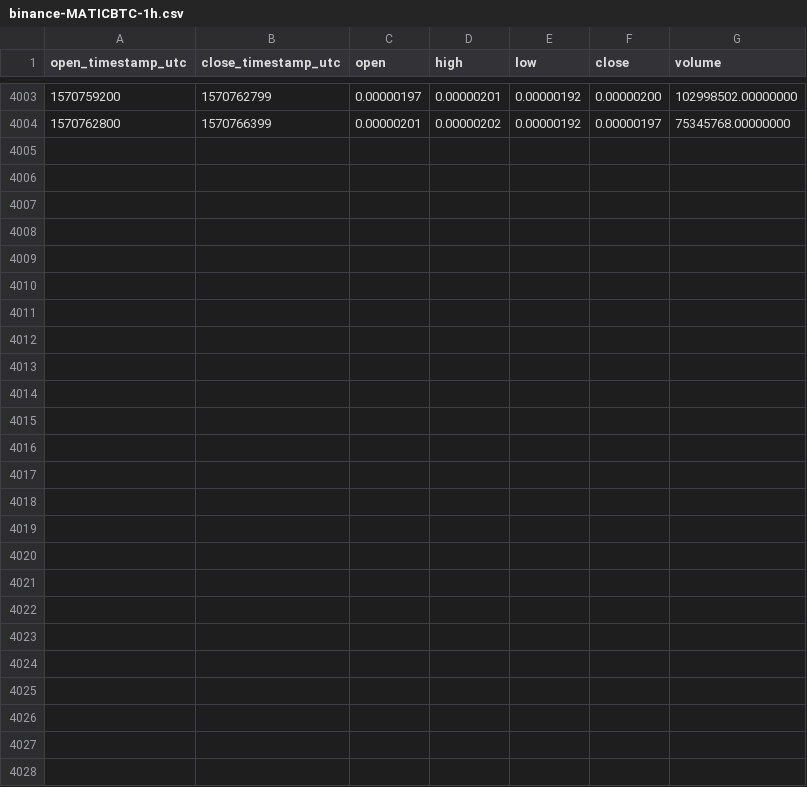
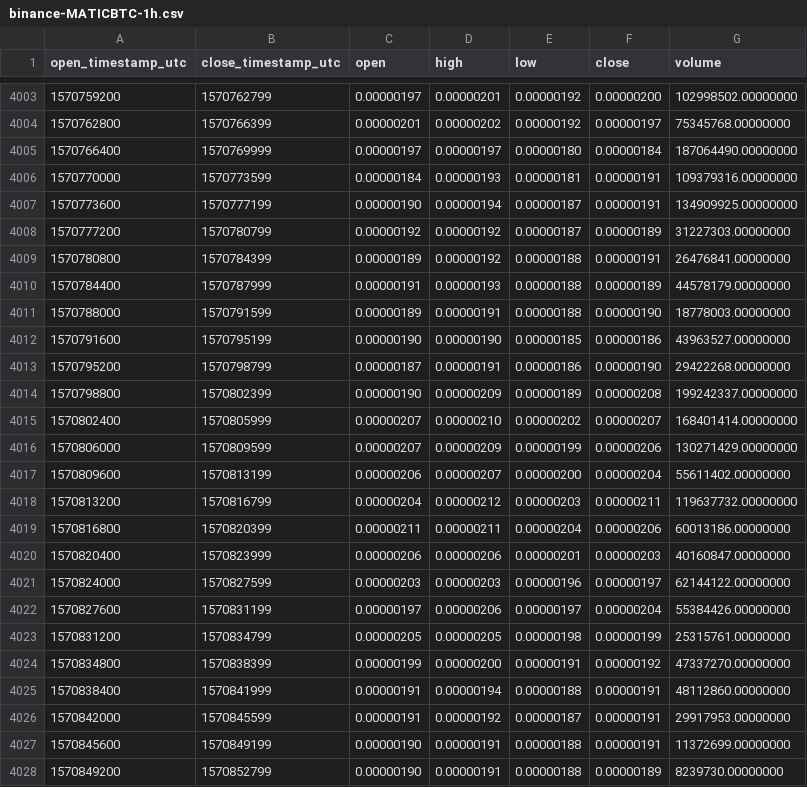
Before and after one commit to cryptobigbro/binance-MATICBTC, a CSV file: binance-MATICBTC-1h.csv, drawn as a sheet; only a part is shown, gaps mark what is left out; the diff names each change by its address in the sheet, - before the commit and + after, or states it on an @@ line.

Commit message:
Update OHLCV data.

```diff
--- a/binance-MATICBTC-1h.csv
+++ b/binance-MATICBTC-1h.csv
+row 4005: 1570766400 | 1570769999 | 0.00000197 | 0.00000197 | 0.00000180 | 0.00000184 | 187064490.00000000
+row 4006: 1570770000 | 1570773599 | 0.00000184 | 0.00000193 | 0.00000181 | 0.00000191 | 109379316.00000000
+row 4007: 1570773600 | 1570777199 | 0.00000190 | 0.00000194 | 0.00000187 | 0.00000191 | 134909925.00000000
+row 4008: 1570777200 | 1570780799 | 0.00000192 | 0.00000192 | 0.00000187 | 0.00000189 | 31227303.00000000
+row 4009: 1570780800 | 1570784399 | 0.00000189 | 0.00000192 | 0.00000188 | 0.00000191 | 26476841.00000000
+row 4010: 1570784400 | 1570787999 | 0.00000191 | 0.00000193 | 0.00000188 | 0.00000189 | 44578179.00000000
+row 4011: 1570788000 | 1570791599 | 0.00000189 | 0.00000191 | 0.00000188 | 0.00000190 | 18778003.00000000
+row 4012: 1570791600 | 1570795199 | 0.00000190 | 0.00000190 | 0.00000185 | 0.00000186 | 43963527.00000000
+row 4013: 1570795200 | 1570798799 | 0.00000187 | 0.00000191 | 0.00000186 | 0.00000190 | 29422268.00000000
+row 4014: 1570798800 | 1570802399 | 0.00000190 | 0.00000209 | 0.00000189 | 0.00000208 | 199242337.00000000
+row 4015: 1570802400 | 1570805999 | 0.00000207 | 0.00000210 | 0.00000202 | 0.00000207 | 168401414.00000000
+row 4016: 1570806000 | 1570809599 | 0.00000207 | 0.00000209 | 0.00000199 | 0.00000206 | 130271429.00000000
+row 4017: 1570809600 | 1570813199 | 0.00000206 | 0.00000207 | 0.00000200 | 0.00000204 | 55611402.00000000
+row 4018: 1570813200 | 1570816799 | 0.00000204 | 0.00000212 | 0.00000203 | 0.00000211 | 119637732.00000000
+row 4019: 1570816800 | 1570820399 | 0.00000211 | 0.00000211 | 0.00000204 | 0.00000206 | 60013186.00000000
+row 4020: 1570820400 | 1570823999 | 0.00000206 | 0.00000206 | 0.00000201 | 0.00000203 | 40160847.00000000
+row 4021: 1570824000 | 1570827599 | 0.00000203 | 0.00000203 | 0.00000196 | 0.00000197 | 62144122.00000000
+row 4022: 1570827600 | 1570831199 | 0.00000197 | 0.00000206 | 0.00000197 | 0.00000204 | 55384426.00000000
+row 4023: 1570831200 | 1570834799 | 0.00000205 | 0.00000205 | 0.00000198 | 0.00000199 | 25315761.00000000
+row 4024: 1570834800 | 1570838399 | 0.00000199 | 0.00000200 | 0.00000191 | 0.00000192 | 47337270.00000000
+row 4025: 1570838400 | 1570841999 | 0.00000191 | 0.00000194 | 0.00000188 | 0.00000191 | 48112860.00000000
+row 4026: 1570842000 | 1570845599 | 0.00000191 | 0.00000192 | 0.00000187 | 0.00000191 | 29917953.00000000
+row 4027: 1570845600 | 1570849199 | 0.00000190 | 0.00000191 | 0.00000188 | 0.00000191 | 11372699.00000000
+row 4028: 1570849200 | 1570852799 | 0.00000190 | 0.00000191 | 0.00000188 | 0.00000189 | 8239730.00000000
```
Also changed, not shown: binance-MATICBTC-1d.csv.
